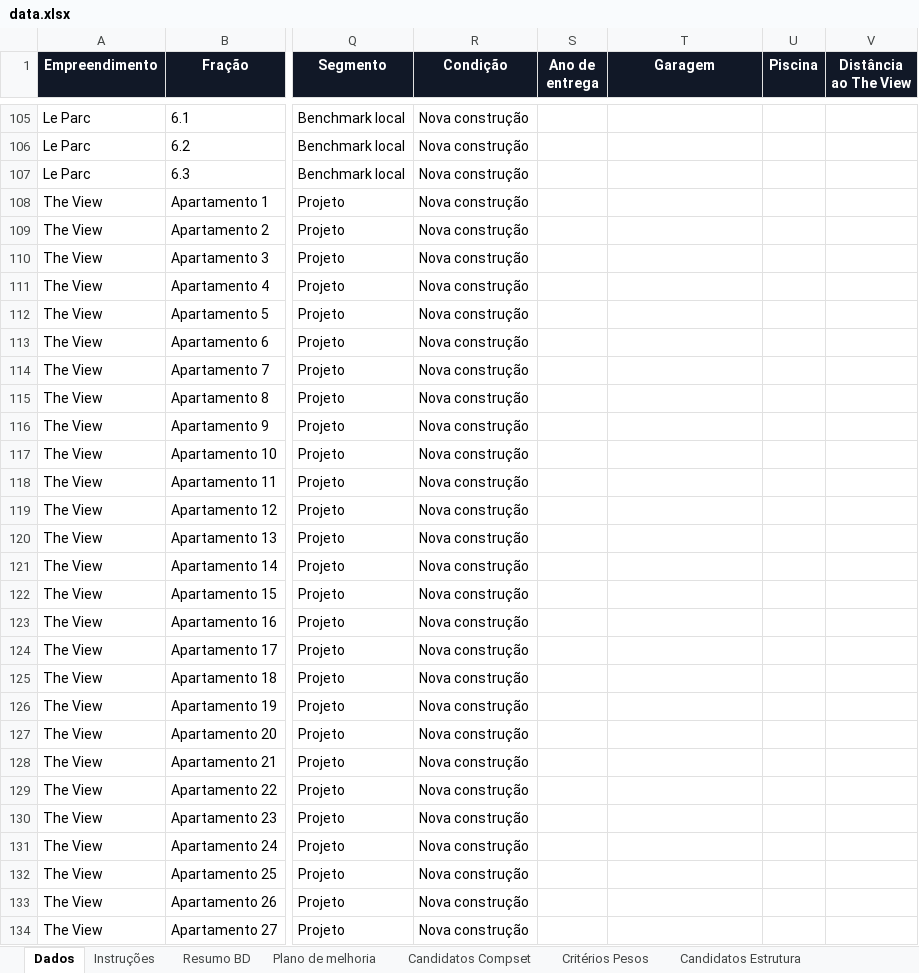
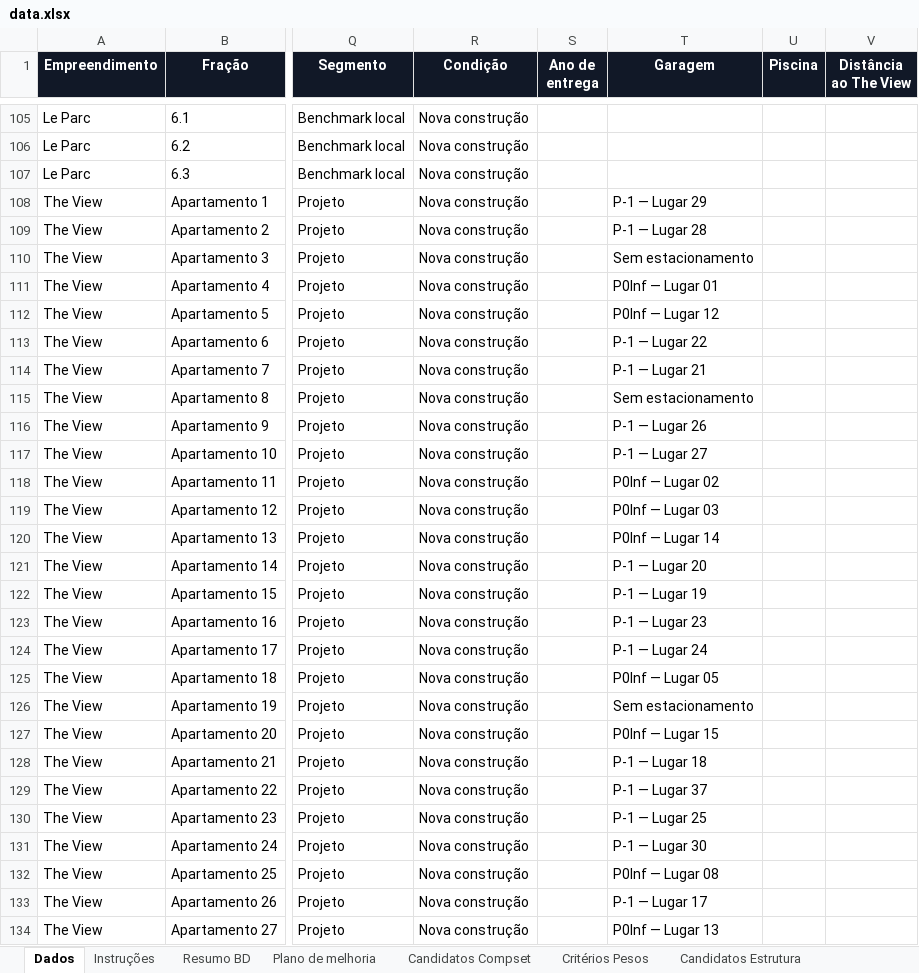
Before and after one commit to Algarp2026/dashboard-imobiliario, an Excel workbook: data.xlsx, sheet Dados, drawn as a sheet; only a part is shown, gaps mark what is left out; values as stored, in another font and other column widths than the file's, no borders; conditional formats and table styles not drawn; the diff covers the shown part only; the diff names each change by its address in the sheet, - before the commit and + after, or states it on an @@ line.

```diff
--- a/data.xlsx (sheet Dados)
+++ b/data.xlsx (sheet Dados)
-T108 (Garagem): (empty)
+T108 (Garagem): P-1 — Lugar 29
-T109 (Garagem): (empty)
+T109 (Garagem): P-1 — Lugar 28
-T110 (Garagem): (empty)
+T110 (Garagem): Sem estacionamento
-T111 (Garagem): (empty)
+T111 (Garagem): P0Inf — Lugar 01
-T112 (Garagem): (empty)
+T112 (Garagem): P0Inf — Lugar 12
-T113 (Garagem): (empty)
+T113 (Garagem): P-1 — Lugar 22
-T114 (Garagem): (empty)
+T114 (Garagem): P-1 — Lugar 21
-T115 (Garagem): (empty)
+T115 (Garagem): Sem estacionamento
-T116 (Garagem): (empty)
+T116 (Garagem): P-1 — Lugar 26
-T117 (Garagem): (empty)
+T117 (Garagem): P-1 — Lugar 27
-T118 (Garagem): (empty)
+T118 (Garagem): P0Inf — Lugar 02
-T119 (Garagem): (empty)
+T119 (Garagem): P0Inf — Lugar 03
-T120 (Garagem): (empty)
+T120 (Garagem): P0Inf — Lugar 14
-T121 (Garagem): (empty)
+T121 (Garagem): P-1 — Lugar 20
-T122 (Garagem): (empty)
+T122 (Garagem): P-1 — Lugar 19
-T123 (Garagem): (empty)
+T123 (Garagem): P-1 — Lugar 23
-T124 (Garagem): (empty)
+T124 (Garagem): P-1 — Lugar 24
-T125 (Garagem): (empty)
+T125 (Garagem): P0Inf — Lugar 05
-T126 (Garagem): (empty)
+T126 (Garagem): Sem estacionamento
-T127 (Garagem): (empty)
+T127 (Garagem): P0Inf — Lugar 15
-T128 (Garagem): (empty)
+T128 (Garagem): P-1 — Lugar 18
-T129 (Garagem): (empty)
+T129 (Garagem): P-1 — Lugar 37
-T130 (Garagem): (empty)
+T130 (Garagem): P-1 — Lugar 25
-T131 (Garagem): (empty)
+T131 (Garagem): P-1 — Lugar 30
-T132 (Garagem): (empty)
+T132 (Garagem): P0Inf — Lugar 08
-T133 (Garagem): (empty)
+T133 (Garagem): P-1 — Lugar 17
-T134 (Garagem): (empty)
+T134 (Garagem): P0Inf — Lugar 13
```
Also changed, not shown: 12 edited cells elsewhere in this sheet, 3 other files.
